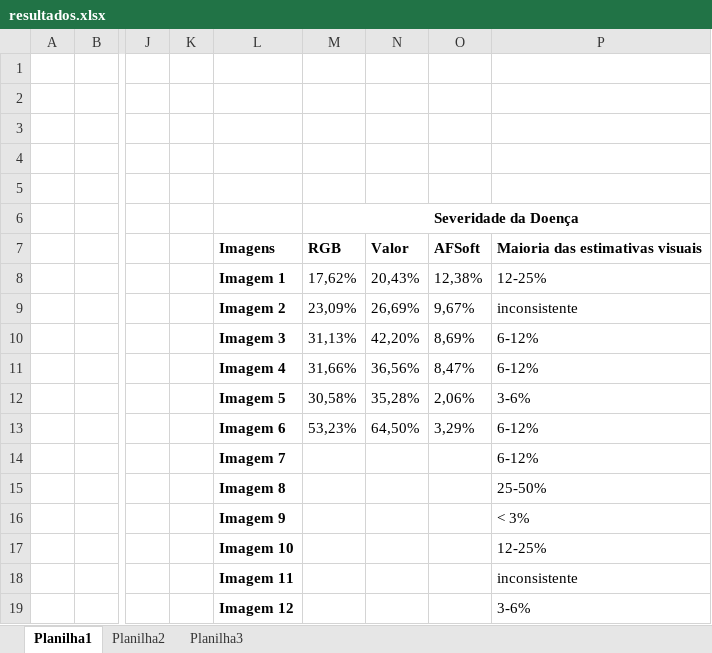
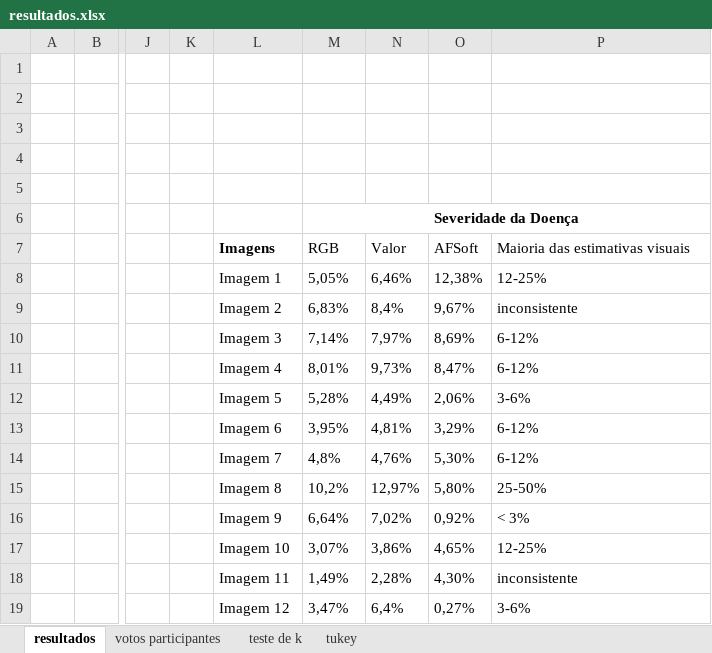
Before and after one commit to Lucs1590/opencv_tests, an Excel workbook: resultados/resultados.xlsx, sheet resultados, drawn as a sheet; only a part is shown, gaps mark what is left out; values as stored, in another font and other column widths than the file's, no borders; the diff covers the shown part only; the diff names each change by its address in the sheet, - before the commit and + after, or states it on an @@ line.

```diff
--- a/resultados/resultados.xlsx (sheet resultados)
+++ b/resultados/resultados.xlsx (sheet resultados)
-sheet tab: Planilha1
+sheet tab: resultados
-sheet tab: Planilha2
+sheet tab: votos participantes
-sheet tab: Planilha3
+sheet tab: teste de k
+sheet tab: tukey
-M7:P7 bold: on
+M7:P7 bold: off
-L8:L19 bold: on
+L8:L19 bold: off
-M8: 17,62%
+M8: 5,05%
-N8: 20,43%
+N8: 6,46%
-M9: 23,09%
+M9: 6,83%
-N9: 26,69%
+N9: 8,4%
-M10: 31,13%
+M10: 7,14%
-N10: 42,20%
+N10: 7,97%
-M11: 31,66%
+M11: 8,01%
-N11: 36,56%
+N11: 9,73%
-M12: 30,58%
+M12: 5,28%
-N12: 35,28%
+N12: 4,49%
-M13: 53,23%
+M13: 3,95%
-N13: 64,50%
+N13: 4,81%
-M14: (empty)
+M14: 4,8%
-N14: (empty)
+N14: 4,76%
-O14: (empty)
+O14: 5,30%
-M15: (empty)
+M15: 10,2%
-N15: (empty)
+N15: 12,97%
-O15: (empty)
+O15: 5,80%
-M16: (empty)
+M16: 6,64%
-N16: (empty)
+N16: 7,02%
-O16: (empty)
+O16: 0,92%
-M17: (empty)
+M17: 3,07%
-N17: (empty)
+N17: 3,86%
-O17: (empty)
+O17: 4,65%
-M18: (empty)
+M18: 1,49%
-N18: (empty)
+N18: 2,28%
-O18: (empty)
+O18: 4,30%
-M19: (empty)
+M19: 3,47%
-N19: (empty)
+N19: 6,4%
-O19: (empty)
+O19: 0,27%
```
Also changed, not shown: 24 edited cells and cell formats elsewhere in this sheet, 1 other file.
